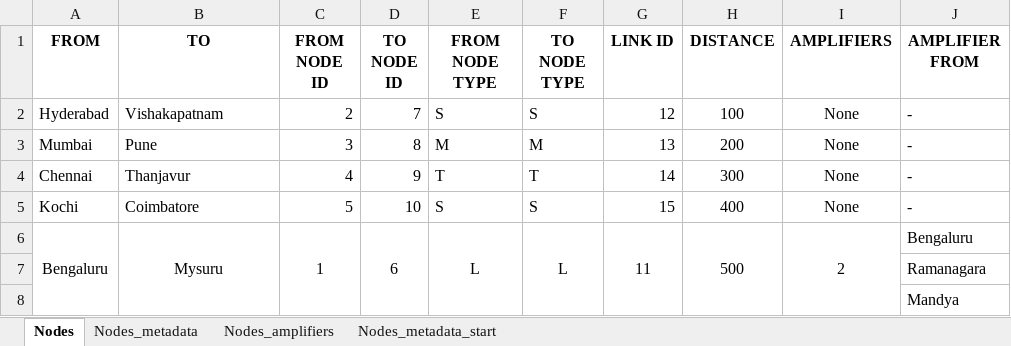
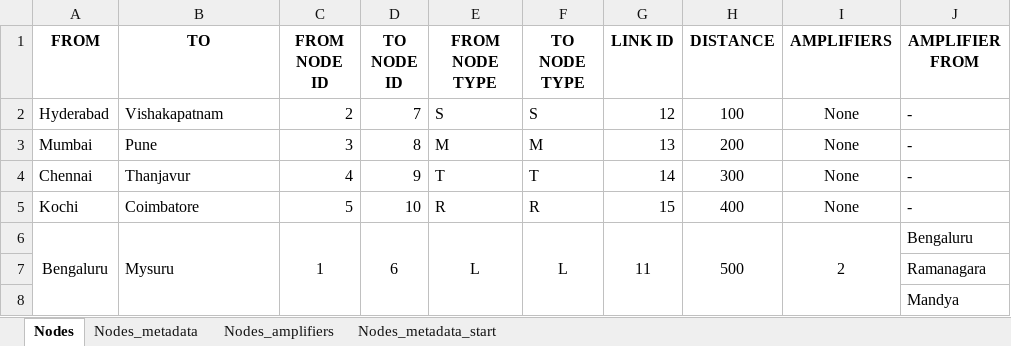
Before and after one commit to manojYenni/network_planner, an Excel workbook: master_nodes.xlsx, sheet Nodes, drawn as a sheet; only a part is shown; values as stored, in another font and other column widths than the file's, no borders; the diff names each change by its address in the sheet, - before the commit and + after, or states it on an @@ line.

Commit message:
Added support to plot source and destination for links containing amplifiers

```diff
--- a/master_nodes.xlsx (sheet Nodes)
+++ b/master_nodes.xlsx (sheet Nodes)
-E5 (FROM NODE TYPE): S
+E5 (FROM NODE TYPE): R
-F5 (TO NODE TYPE): S
+F5 (TO NODE TYPE): R
-B6 alignment: center
+B6 alignment: left
```
Also changed, not shown: 1 other file.
